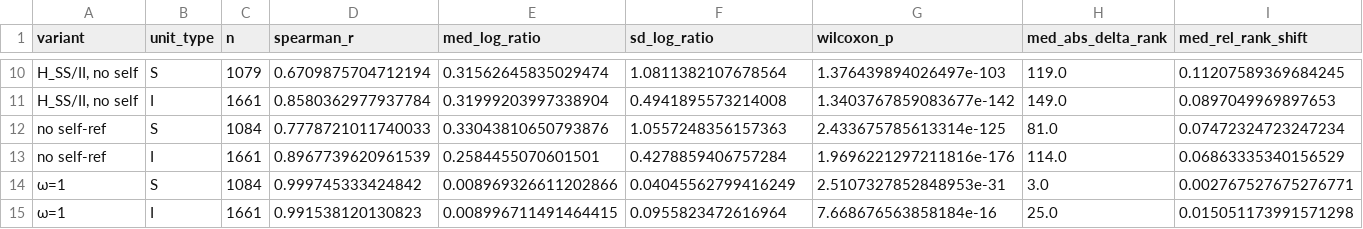
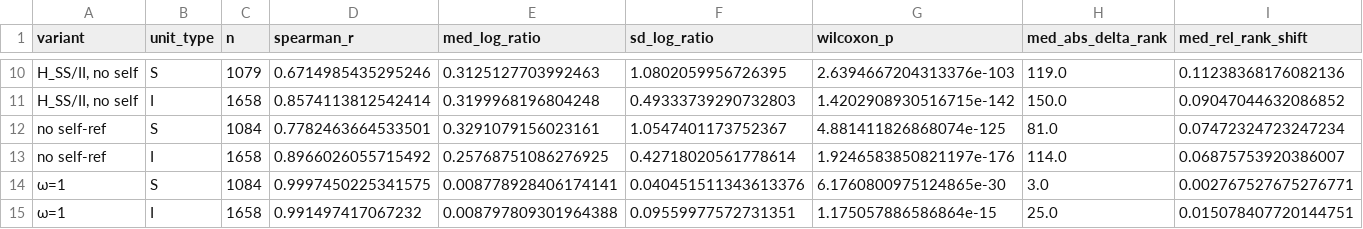
Before and after one commit to LarryCram/EconomicsBusiness, a CSV file: plots/fig_5_stability.csv, drawn as a sheet; only a part is shown, gaps mark what is left out; removed rows and columns are numbered as before the commit, all else as after; the diff covers the shown part only; the diff names each change by its address in the sheet, - before the commit and + after, or states it on an @@ line.

```diff
--- a/plots/fig_5_stability.csv
+++ b/plots/fig_5_stability.csv
-D10 (spearman_r): 0.6709875704712194
+D10 (spearman_r): 0.6714985435295246
-E10 (med_log_ratio): 0.31562645835029474
+E10 (med_log_ratio): 0.3125127703992463
-F10 (sd_log_ratio): 1.0811382107678564
+F10 (sd_log_ratio): 1.0802059956726395
-G10 (wilcoxon_p): 1.376439894026497e-103
+G10 (wilcoxon_p): 2.6394667204313376e-103
-I10 (med_rel_rank_shift): 0.11207589369684245
+I10 (med_rel_rank_shift): 0.11238368176082136
-row 11: H_SS/II, no self | I | 1661 | 0.8580362977937784 | 0.31999203997338904 | 0.4941895573214008 | 1.3403767859083677e-142 | 149.0 | 0.0897049969897653
+row 11: H_SS/II, no self | I | 1658 | 0.8574113812542414 | 0.3199968196804248 | 0.49333739290732803 | 1.4202908930516715e-142 | 150.0 | 0.09047044632086852
-D12 (spearman_r): 0.7778721011740033
+D12 (spearman_r): 0.7782463664533501
-E12 (med_log_ratio): 0.33043810650793876
+E12 (med_log_ratio): 0.3291079156023161
-F12 (sd_log_ratio): 1.0557248356157363
+F12 (sd_log_ratio): 1.0547401173752367
-G12 (wilcoxon_p): 2.433675785613314e-125
+G12 (wilcoxon_p): 4.881411826868074e-125
-C13 (n): 1661
+C13 (n): 1658
-D13 (spearman_r): 0.8967739620961539
+D13 (spearman_r): 0.8966026055715492
-E13 (med_log_ratio): 0.2584455070601501
+E13 (med_log_ratio): 0.25768751086276925
-F13 (sd_log_ratio): 0.4278859406757284
+F13 (sd_log_ratio): 0.42718020561778614
-G13 (wilcoxon_p): 1.9696221297211816e-176
+G13 (wilcoxon_p): 1.9246583850821197e-176
-I13 (med_rel_rank_shift): 0.06863335340156529
+I13 (med_rel_rank_shift): 0.06875753920386007
-D14 (spearman_r): 0.999745333424842
+D14 (spearman_r): 0.9997450225341575
-E14 (med_log_ratio): 0.008969326611202866
+E14 (med_log_ratio): 0.008778928406174141
-F14 (sd_log_ratio): 0.04045562799416249
+F14 (sd_log_ratio): 0.040451511343613376
-G14 (wilcoxon_p): 2.5107327852848953e-31
+G14 (wilcoxon_p): 6.1760800975124865e-30
-C15 (n): 1661
+C15 (n): 1658
-D15 (spearman_r): 0.991538120130823
+D15 (spearman_r): 0.991497417067232
-E15 (med_log_ratio): 0.008996711491464415
+E15 (med_log_ratio): 0.008797809301964388
-F15 (sd_log_ratio): 0.0955823472616964
+F15 (sd_log_ratio): 0.09559977572731351
-G15 (wilcoxon_p): 7.668676563858184e-16
+G15 (wilcoxon_p): 1.175057886586864e-15
-I15 (med_rel_rank_shift): 0.015051173991571298
+I15 (med_rel_rank_shift): 0.015078407720144751
```
Also changed, not shown: 3 added rows, 3 removed rows and 28 edited cells elsewhere in this file, data/source_master.csv, plots/column_structure.csv, 23 other files.
